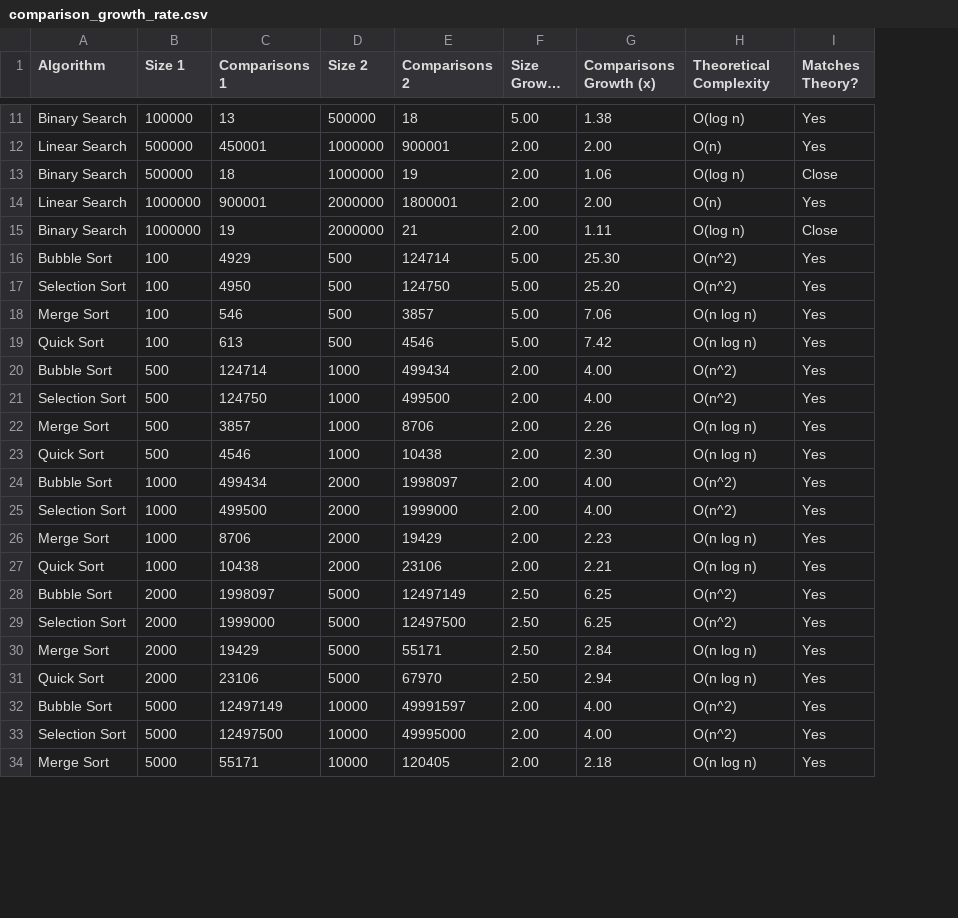
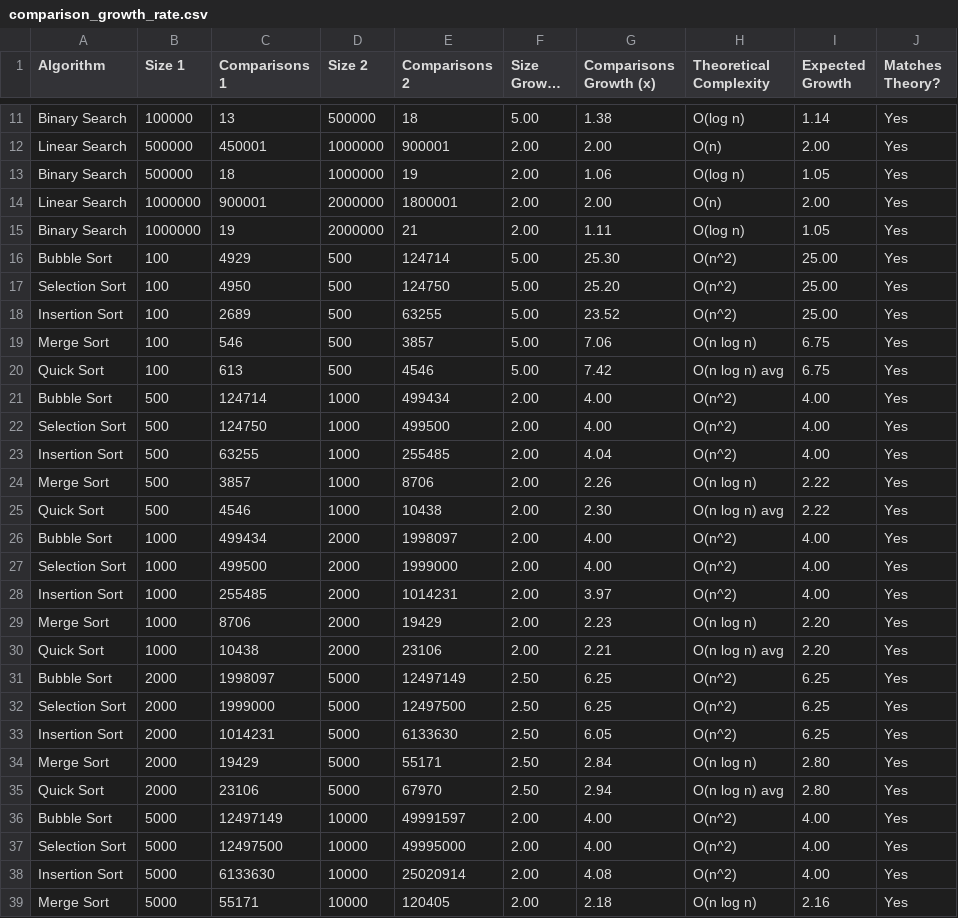
Before and after one commit to Dimassaputra5/SDA, a CSV file: src/comparison_growth_rate.csv, drawn as a sheet; only a part is shown, gaps mark what is left out; long unchanged cells end in …; addresses are those after the commit; the diff covers the shown part only; the diff names each change by its address in the sheet, - before the commit and + after, or states it on an @@ line.

```diff
--- a/src/comparison_growth_rate.csv
+++ b/src/comparison_growth_rate.csv
+column I (Expected Growth), rows 11-17: 1.14 | 2.00 | 1.05 | 2.00 | 1.05 | 25.00 | 25.00; rows 19-22: 6.75 | 6.75 | 4.00 | 4.00; rows 24-27: 2.22 | 2.22 | 4.00 | 4.00; rows 29-32: 2.20 | 2.20 | 6.25 | 6.25; rows 34-37: 2.80 | 2.80 | 4.00 | 4.00; row 39: 2.16
-J13 (Matches Theory?): Close
+J13 (Matches Theory?): Yes
-J15 (Matches Theory?): Close
+J15 (Matches Theory?): Yes
+row 18: Insertion Sort | 100 | 2689 | 500 | 63255 | 5.00 | 23.52 | O(n^2) | 25.00 | Yes
-H20 (Theoretical Complexity): O(n log n)
+H20 (Theoretical Complexity): O(n log n) avg
+row 23: Insertion Sort | 500 | 63255 | 1000 | 255485 | 2.00 | 4.04 | O(n^2) | 4.00 | Yes
-H25 (Theoretical Complexity): O(n log n)
+H25 (Theoretical Complexity): O(n log n) avg
+row 28: Insertion Sort | 1000 | 255485 | 2000 | 1014231 | 2.00 | 3.97 | O(n^2) | 4.00 | Yes
-H30 (Theoretical Complexity): O(n log n)
+H30 (Theoretical Complexity): O(n log n) avg
+row 33: Insertion Sort | 2000 | 1014231 | 5000 | 6133630 | 2.50 | 6.05 | O(n^2) | 6.25 | Yes
-H35 (Theoretical Complexity): O(n log n)
+H35 (Theoretical Complexity): O(n log n) avg
+row 38: Insertion Sort | 5000 | 6133630 | 10000 | 25020914 | 2.00 | 4.08 | O(n^2) | 4.00 | Yes
```
Also changed, not shown: 1 added row and 3 edited cells elsewhere in this file, src/comparison_all_algorithms.csv, src/comparison_speedup.csv, 6 other files.
